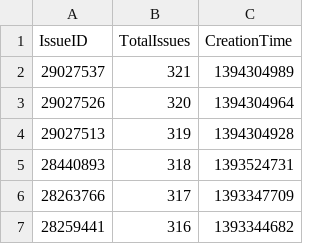
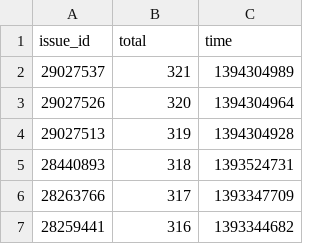
Before and after one commit to CruorVolt/esof522, a CSV file: api_results/hotdish_issues.csv, drawn as a sheet; only a part is shown; removed rows and columns are numbered as before the commit, all else as after; the diff names each change by its address in the sheet, - before the commit and + after, or states it on an @@ line.

```diff
--- a/api_results/hotdish_issues.csv
+++ b/api_results/hotdish_issues.csv
-row 1: IssueID | TotalIssues | CreationTime
+row 1: issue_id | total | time
```
Also changed, not shown: api_results/hotdish_commits.csv, api_results/togetherjs_commits.csv, 2 other files.
